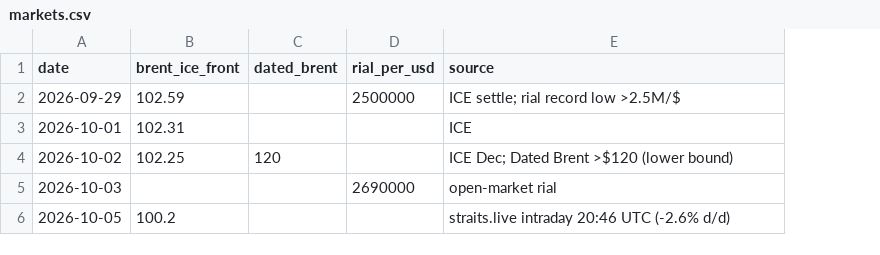
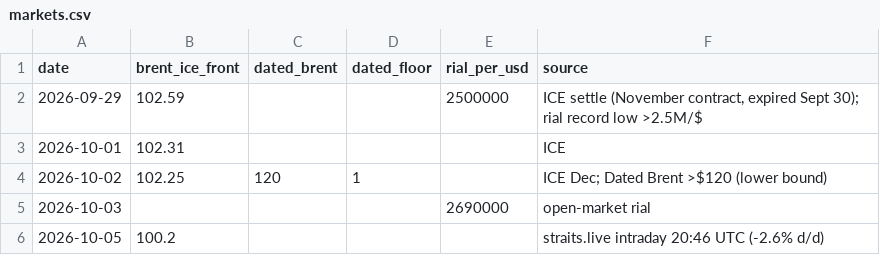
Before and after one commit to abrandt1897/GeoBrief, a CSV file: data/markets.csv, drawn as a sheet; addresses are those after the commit; the diff names each change by its address in the sheet, - before the commit and + after, or states it on an @@ line.

```diff
--- a/data/markets.csv
+++ b/data/markets.csv
+column D (dated_floor), row 4: 1
-F2 (source): ICE settle; rial record…
+F2 (source): ICE settle (November contract, expired Sept 30); rial record…
```
Also changed, not shown: data/odds.csv, data/scenarios.csv, 15 other files.
